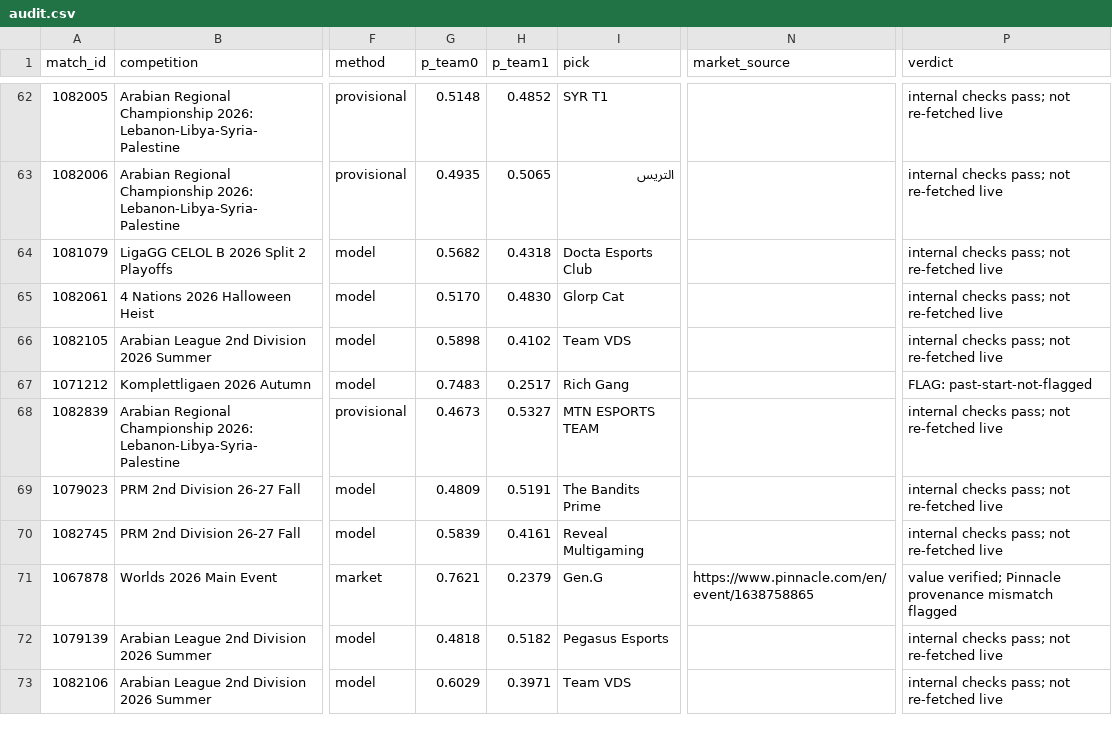
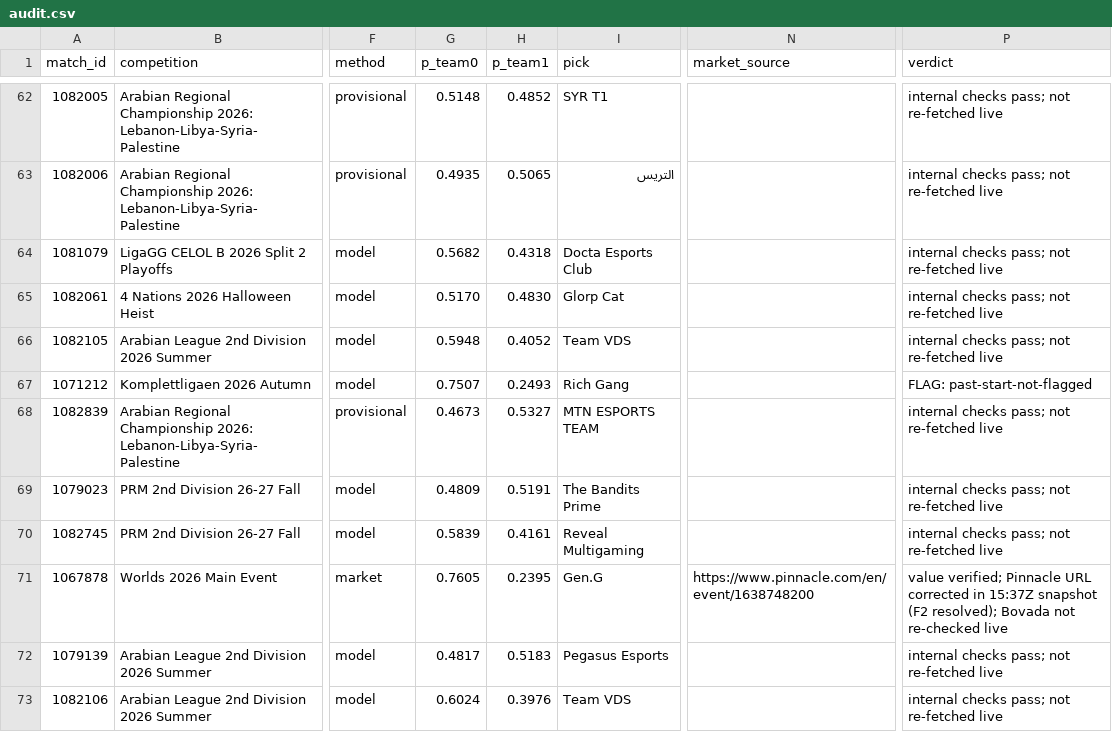
Before and after one commit to karagemop466-tech/LOLHOTSPAWN1, a CSV file: audit/audit.csv, drawn as a sheet; only a part is shown, gaps mark what is left out; the diff covers the shown part only; the diff names each change by its address in the sheet, - before the commit and + after, or states it on an @@ line.

Commit message:
audit(0d48f265): re-run against 15:37Z runner data; F2 resolved in fresh snapshot; add F8 (price movement)
Co-authored-by: arena-agent <297053741+arena-agent@users.noreply.github.com>

```diff
--- a/audit/audit.csv
+++ b/audit/audit.csv
-G66 (p_team0): 0.5898
+G66 (p_team0): 0.5948
-H66 (p_team1): 0.4102
+H66 (p_team1): 0.4052
-G67 (p_team0): 0.7483
+G67 (p_team0): 0.7507
-H67 (p_team1): 0.2517
+H67 (p_team1): 0.2493
-G71 (p_team0): 0.7621
+G71 (p_team0): 0.7605
-H71 (p_team1): 0.2379
+H71 (p_team1): 0.2395
-N71 (market_source): https://www.pinnacle.com/en/event/1638758865
+N71 (market_source): https://www.pinnacle.com/en/event/1638748200
-P71 (verdict): …verified; Pinnacle provenance mismatch flagged
+P71 (verdict): …verified; Pinnacle URL corrected in 15:37Z snapshot (F2 resolved); Bovada not re-checked live
-G72 (p_team0): 0.4818
+G72 (p_team0): 0.4817
-H72 (p_team1): 0.5182
+H72 (p_team1): 0.5183
-G73 (p_team0): 0.6029
+G73 (p_team0): 0.6024
-H73 (p_team1): 0.3971
+H73 (p_team1): 0.3976
```
Also changed, not shown: 107 edited cells elsewhere in this file, 3 other files.
